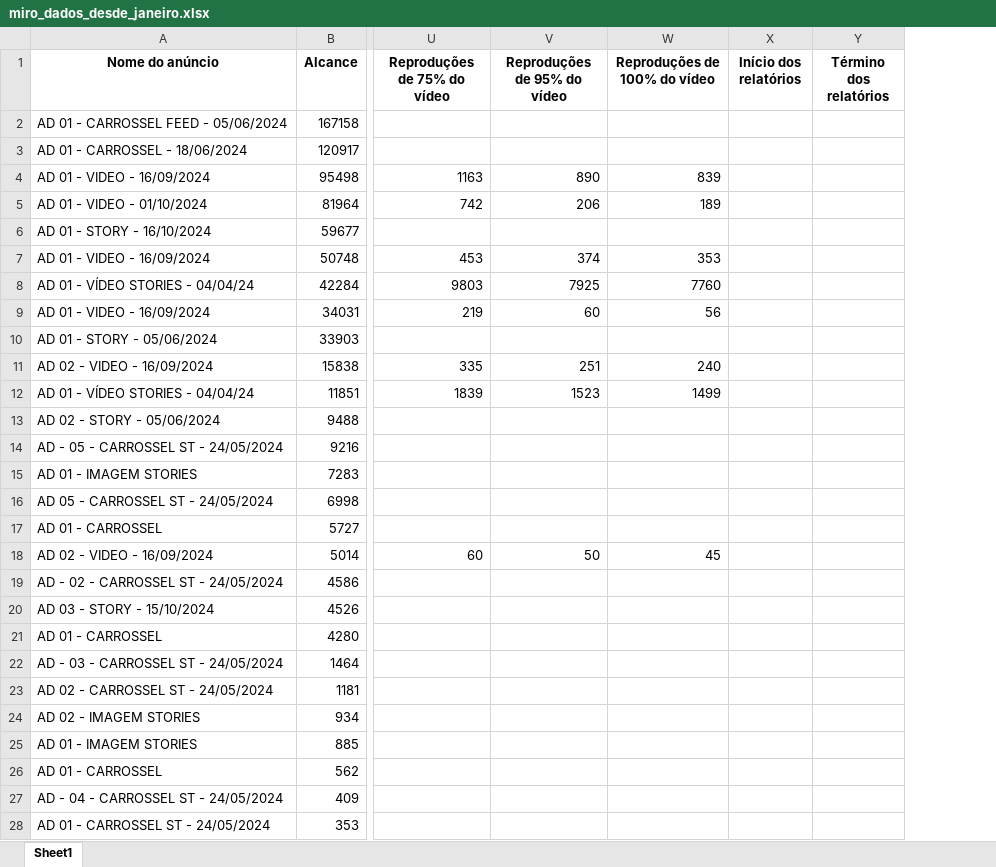
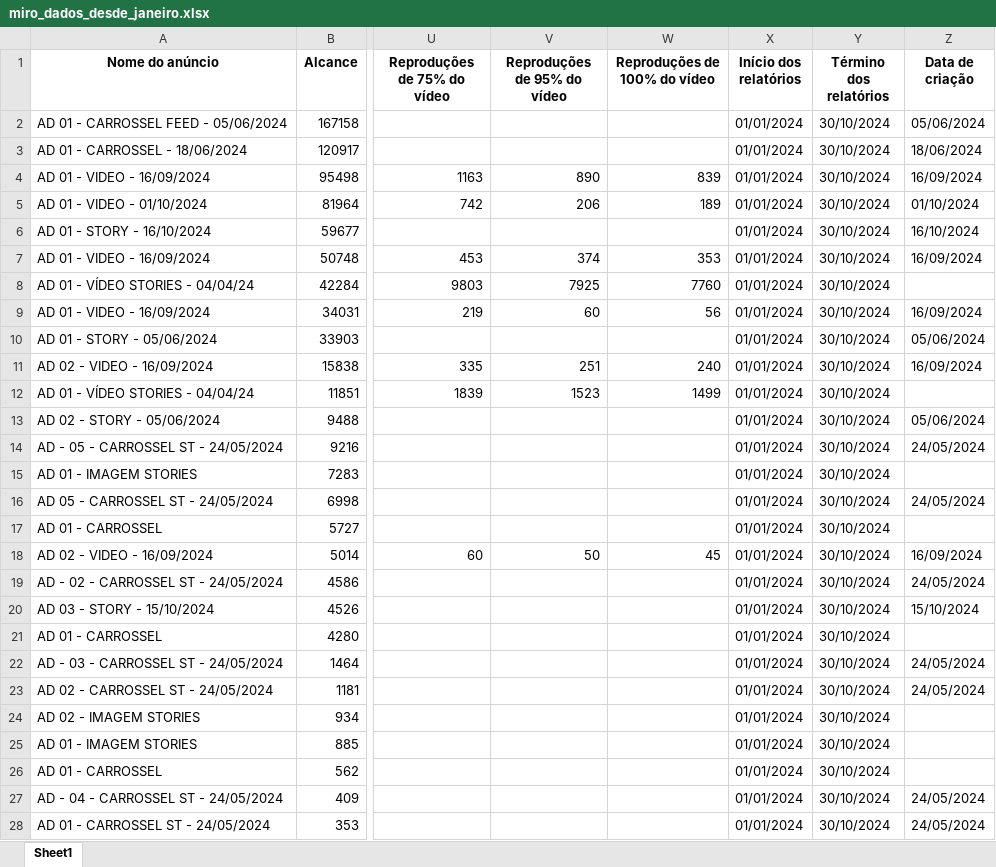
Before and after one commit to claraferreirabatista/analise_de_campanha, an Excel workbook: miro_dados_desde_janeiro.xlsx, sheet Sheet1, drawn as a sheet; only a part is shown, gaps mark what is left out; values as stored, in another font and other column widths than the file's, no borders; the diff covers the shown part only; the diff names each change by its address in the sheet, - before the commit and + after, or states it on an @@ line.

Commit message:
correção de erros, implementação de data de criação

```diff
--- a/miro_dados_desde_janeiro.xlsx (sheet Sheet1)
+++ b/miro_dados_desde_janeiro.xlsx (sheet Sheet1)
+column Z (Data de criação), rows 2-28: 05/06/2024 | 18/06/2024 | 16/09/2024 | 01/10/2024 | 16/10/2024 | 16/09/2024 |  | 16/09/2024 | 05/06/2024 | 16/09/2024 |  | 05/06/2024 | 24/05/2024 |  | 24/05/2024 |  | 16/09/2024 | 24/05/2024 | 15/10/2024 |  | 24/05/2024 | 24/05/2024 |  |  |  | 24/05/2024 | 24/05/2024
-X2:X28 (Início dos relatórios): (empty)
+X2:X28 (Início dos relatórios): 01/01/2024
-Y2:Y28 (Término dos relatórios): (empty)
+Y2:Y28 (Término dos relatórios): 30/10/2024
```
Also changed, not shown: 10 edited cells elsewhere in this sheet, miro_dados_ultimos_30_dias.xlsx, 2 other files.
